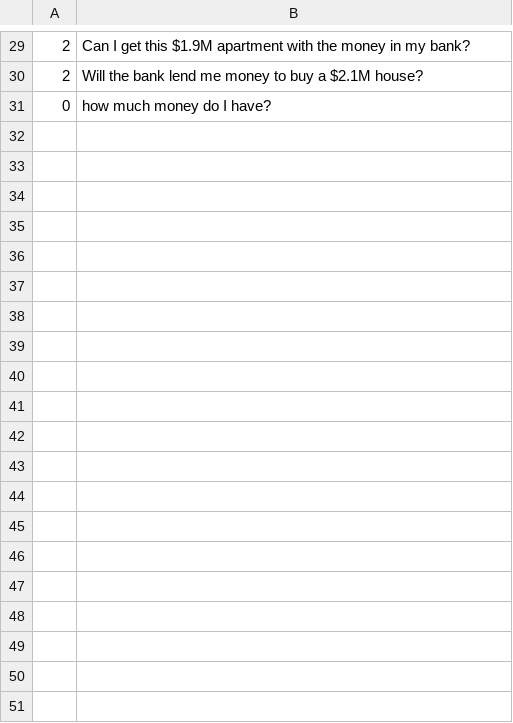
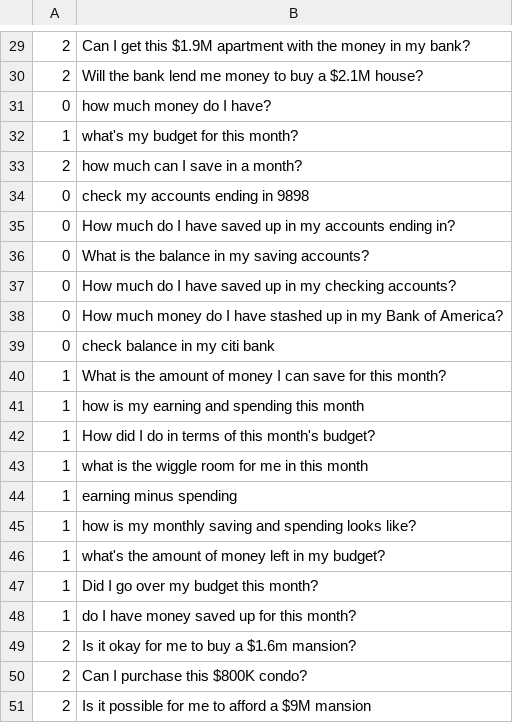
Before and after one commit to wyt123469336/Question, a CSV file: clerkie_questions.csv, drawn as a sheet; only a part is shown, gaps mark what is left out; the diff covers the shown part only.

Commit message:
new file:   .ipynb_checkpoints/DataBase-checkpoint.ipynb        new file:   .ipynb_checkpoints/clerkie_run-checkpoint.ipynb        new file:   .ipynb_checkpoints/clerkie_train-checkpoint.ipynb        new file:   DataBase.ipynb        modified:   Financial_Mary.db        new file:   __pycache__/answer_questions.cpython-36.pyc        new file:   answer_questions.py        deleted:    bank.ipynb        modified:   clerkie_questions.csv        modified:   clerkie_run.ipynb        modified:   clerkie_train.ipynb
       modified:   synapses.json

       modified:   untrained.txt

```diff
--- a/clerkie_questions.csv
+++ b/clerkie_questions.csv
@@ -31 +31,21 @@
 0,how much money do I have?
+1,what's my budget for this month?
+2,how much can I save in a month?
+0,check my accounts ending in 9898
+0,How much do I have saved up in my accounts ending in?
+0,What is the balance in my saving accounts?
+0,How much do I have saved up in my checking accounts?
+0,How much money do I have stashed up in my Bank of America?
+0,check balance in my citi bank
+1,What is the amount of money I can save for this month?
+1,how is my earning and spending this month
+1,How did I do in terms of this month's budget?
+1,what is the wiggle room for me in this month
+1,earning minus spending
+1,how is my monthly saving and spending looks like?
+1,what's the amount of money left in my budget?
+1,Did I go over my budget this month?
+1,do I have money saved up for this month?
+2,Is it okay for me to buy a $1.6m mansion?
+2,Can I purchase this $800K condo?
+2,Is it possible for me to afford a $9M mansion
```
Also changed, not shown: 9 added rows elsewhere in this file, 6 other files.
